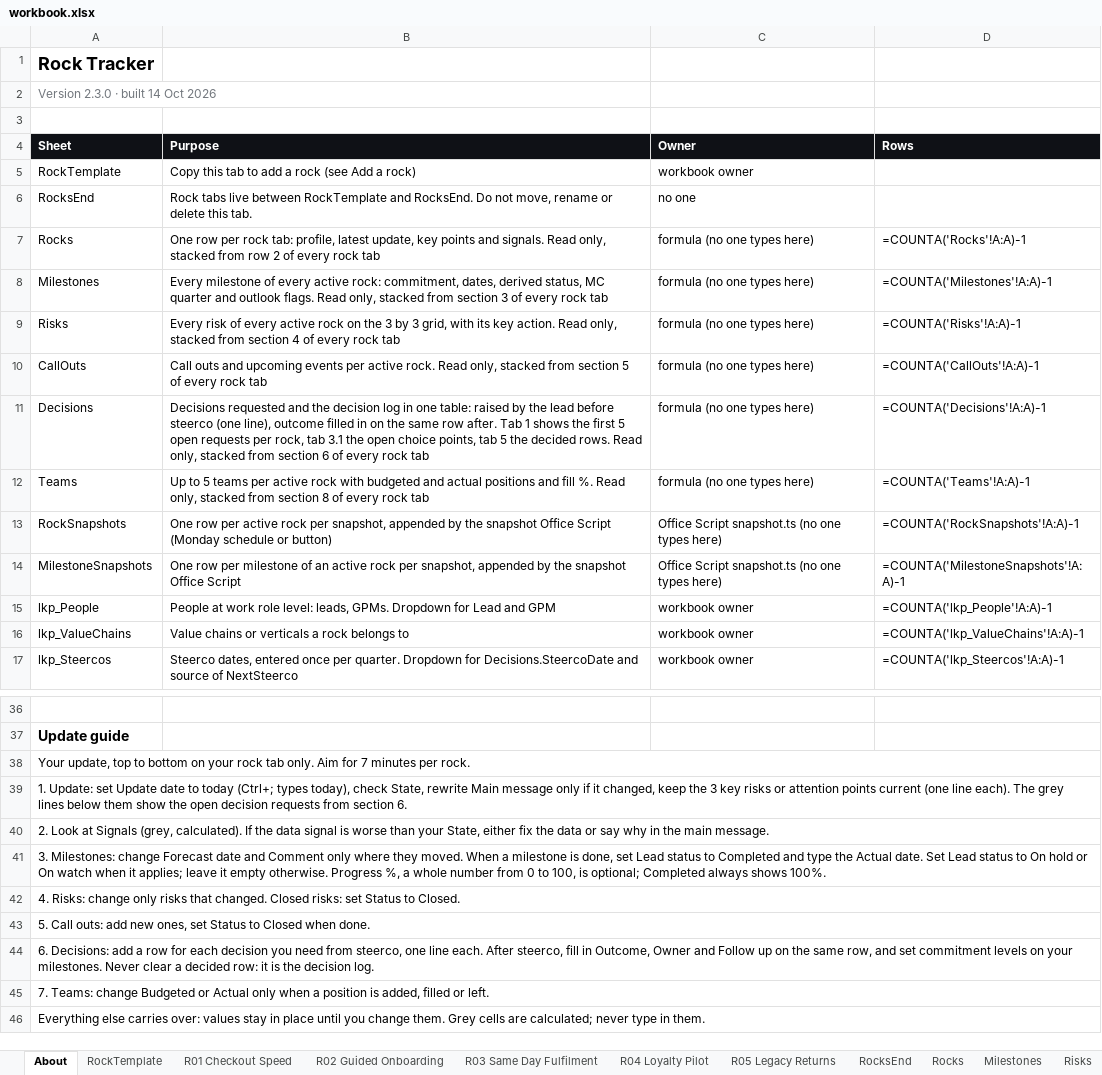
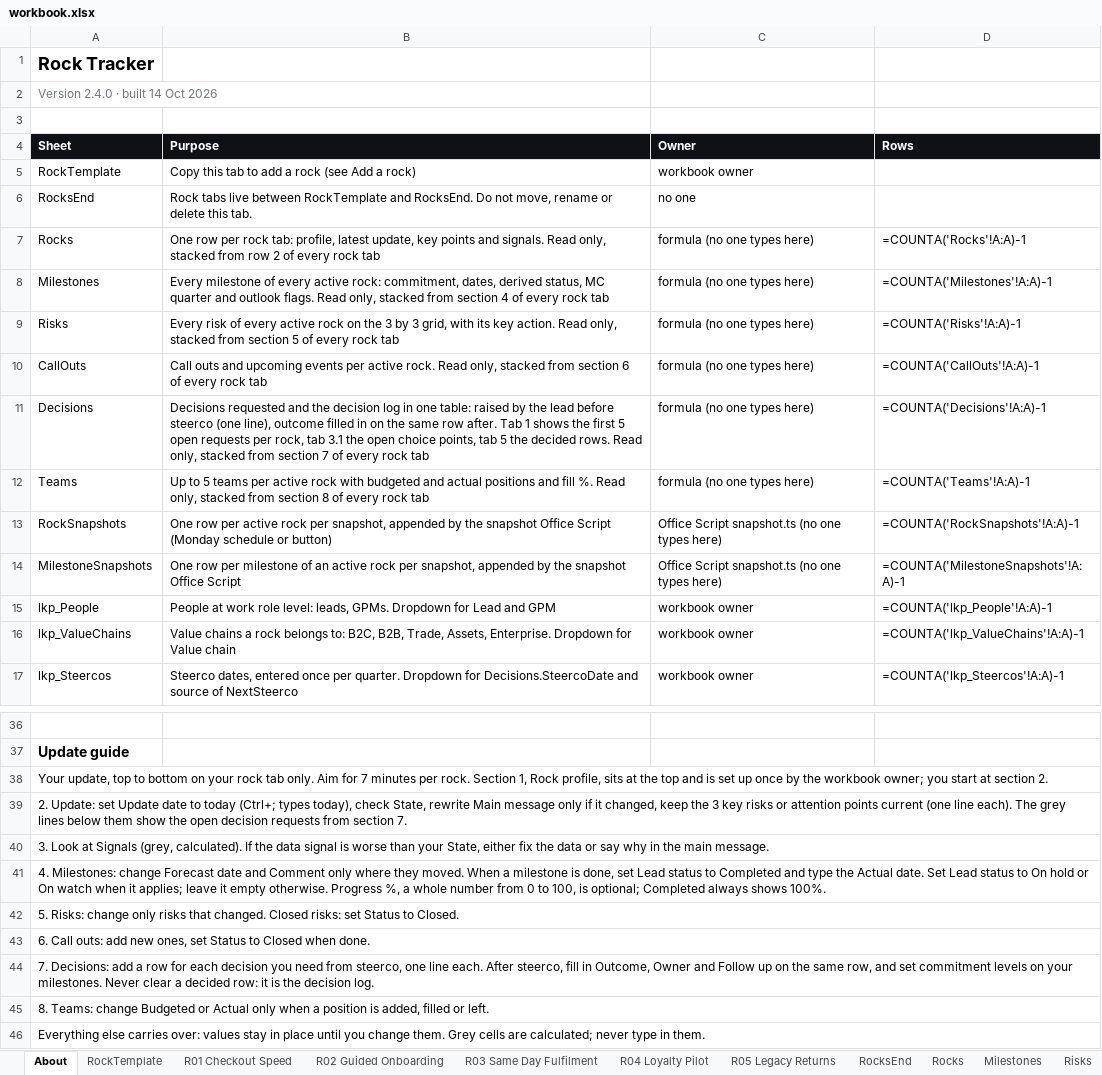
Before and after one commit to dalhhorn-ship-it/rocktracker, an Excel workbook: data/workbook.xlsx, sheet About, drawn as a sheet; only a part is shown, gaps mark what is left out; values as stored, in another font and other column widths than the file's, no borders; formulas without a stored value are shown as written; the diff covers the shown part only; the diff names each change by its address in the sheet, - before the commit and + after, or states it on an @@ line.

```diff
--- a/data/workbook.xlsx (sheet About)
+++ b/data/workbook.xlsx (sheet About)
-A2 (Sheet): Version 2.3.0 · built 14 Oct 2026
+A2 (Sheet): Version 2.4.0 · built 14 Oct 2026
-B8 (Purpose): …from section 3 of every…
+B8 (Purpose): …from section 4 of every…
-B9 (Purpose): …from section 4 of every…
+B9 (Purpose): …from section 5 of every…
-B10 (Purpose): …from section 5 of every…
+B10 (Purpose): …from section 6 of every…
-B11 (Purpose): …from section 6 of every…
+B11 (Purpose): …from section 7 of every…
-B16 (Purpose): Value chains or verticals a rock belongs to
+B16 (Purpose): Value chains a rock belongs to: B2C, B2B, Trade, Assets, Enterprise. Dropdown for Value chain
-A38 (Sheet): …per rock.
+A38 (Sheet): …per rock. Section 1, Rock profile, sits at the top and is set up once by the workbook owner; you start at section 2.
-A39 (Sheet): 1. Update: set Update date to today (Ctrl+; types today), check State, rewrite Main message only if it changed, keep the 3 key risks or attention points current (one line each). The grey lines below them show the open decision requests from section 6.
+A39 (Sheet): 2. Update: set Update date to today (Ctrl+; types today), check State, rewrite Main message only if it changed, keep the 3 key risks or attention points current (one line each). The grey lines below them show the open decision requests from section 7.
-A40 (Sheet): 2. Look at…
+A40 (Sheet): 3. Look at…
-A41 (Sheet): 3. Milestones: change…
+A41 (Sheet): 4. Milestones: change…
-A42 (Sheet): 4. Risks: change…
+A42 (Sheet): 5. Risks: change…
-A43 (Sheet): 5. Call outs:…
+A43 (Sheet): 6. Call outs:…
-A44 (Sheet): 6. Decisions: add…
+A44 (Sheet): 7. Decisions: add…
-A45 (Sheet): 7. Teams: change…
+A45 (Sheet): 8. Teams: change…
```
Also changed, not shown: 49 added rows and 3 edited cells elsewhere in this sheet, sheet R01 Checkout Speed, sheet R03 Same Day Fulfilment, sheet R02 Guided Onboarding, sheet R05 Legacy Returns, sheet R04 Loyalty Pilot, sheet RockTemplate, 6 more sheets, hidden cells, dist/Rock Tracker/Rock Tracker.xlsx, 22 other files.
